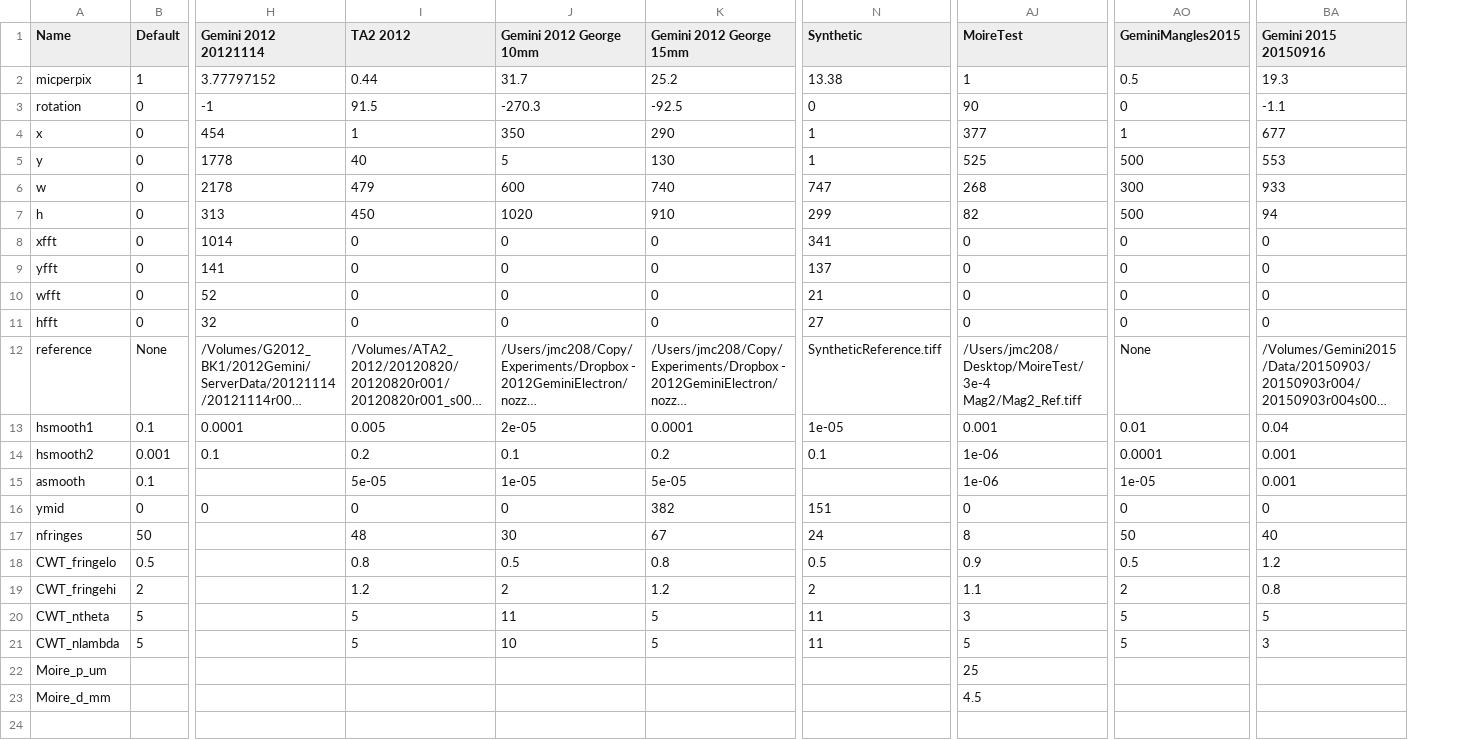
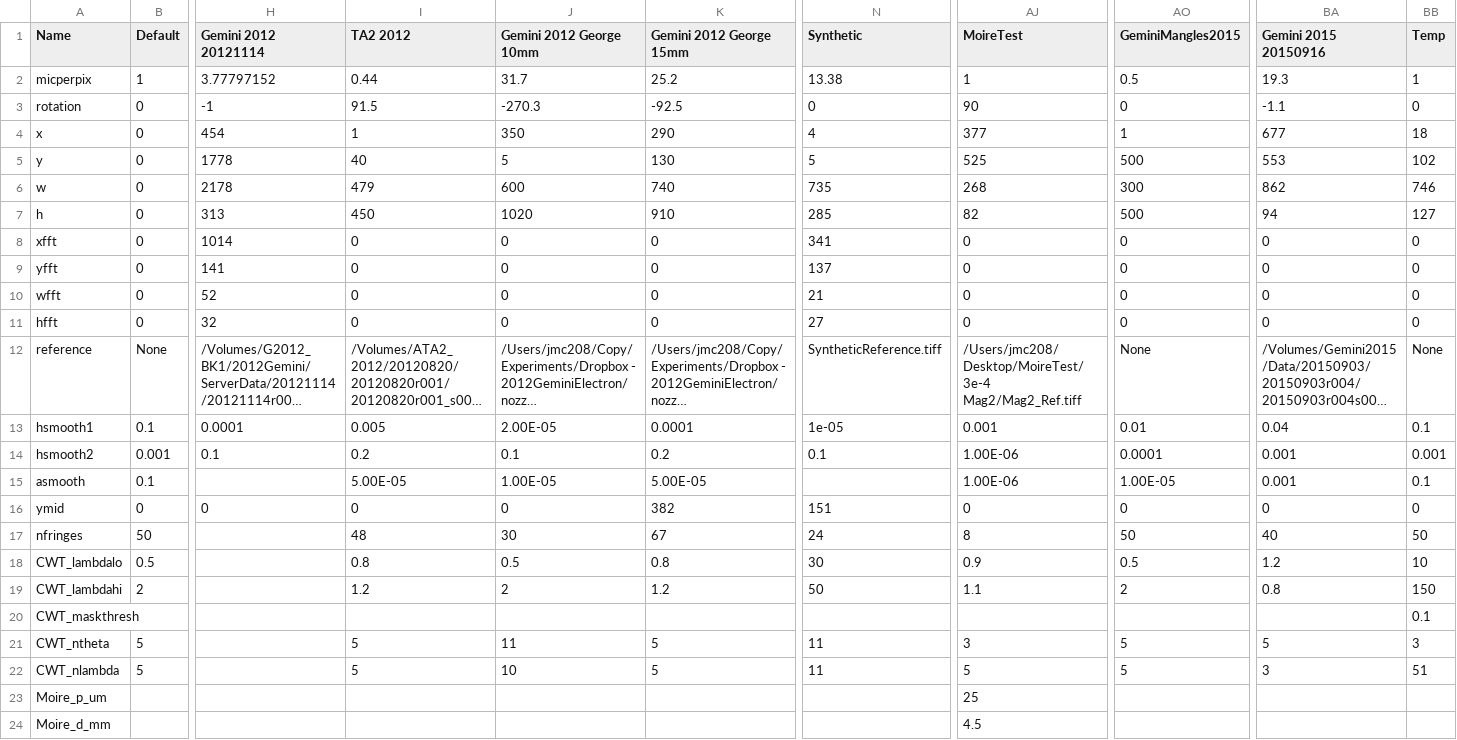
Before and after one commit to jasmcole/Interpret, a CSV file: CalibrationDatabase_backup.csv, drawn as a sheet; only a part is shown, gaps mark what is left out; long unchanged cells end in …; rows hold the shown columns only; the diff names each change by its address in the sheet, - before the commit and + after, or states it on an @@ line.

```diff
--- a/CalibrationDatabase_backup.csv
+++ b/CalibrationDatabase_backup.csv
+column BB (Temp), rows 2-19: 1 | 0 | 18 | 102 | 746 | 127 | 0 | 0 | 0 | 0 | None | 0.1 | 0.001 | 0.1 | 0 | 50 | 10 | 150; rows 21-22: 3 | 51
-N4 (Synthetic): 1
+N4 (Synthetic): 4
-N5 (Synthetic): 1
+N5 (Synthetic): 5
-N6 (Synthetic): 747
+N6 (Synthetic): 735
-BA6 (Gemini 2015 20150916): 933
+BA6 (Gemini 2015 20150916): 862
-N7 (Synthetic): 299
+N7 (Synthetic): 285
-J13 (Gemini 2012 George 10mm): 2e-05
+J13 (Gemini 2012 George 10mm): 2.00E-05
-AJ14:AJ15 (MoireTest): 1e-06
+AJ14:AJ15 (MoireTest): 1.00E-06
-I15 (TA2 2012): 5e-05
+I15 (TA2 2012): 5.00E-05
-J15 (Gemini 2012 George 10mm): 1e-05
+J15 (Gemini 2012 George 10mm): 1.00E-05
-K15 (Gemini 2012 George 15mm): 5e-05
+K15 (Gemini 2012 George 15mm): 5.00E-05
-AO15 (GeminiMangles2015): 1e-05
+AO15 (GeminiMangles2015): 1.00E-05
-A18 (Name): CWT_fringelo
+A18 (Name): CWT_lambdalo
-N18 (Synthetic): 0.5
+N18 (Synthetic): 30
-A19 (Name): CWT_fringehi
+A19 (Name): CWT_lambdahi
-N19 (Synthetic): 2
+N19 (Synthetic): 50
+row 20: CWT_maskthresh |  |  |  |  |  |  |  |  |  | 0.1
```
Also changed, not shown: CalibrationDatabase.csv, 6 other files.
